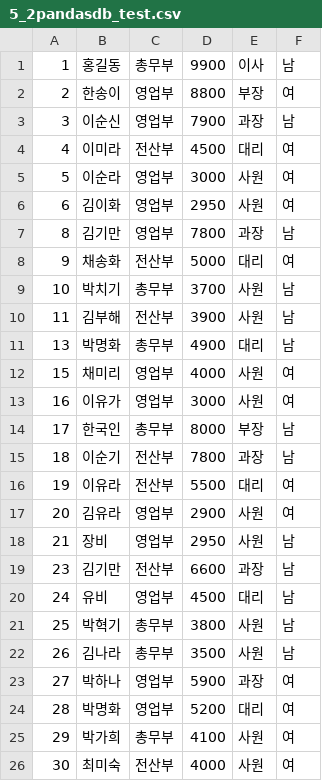
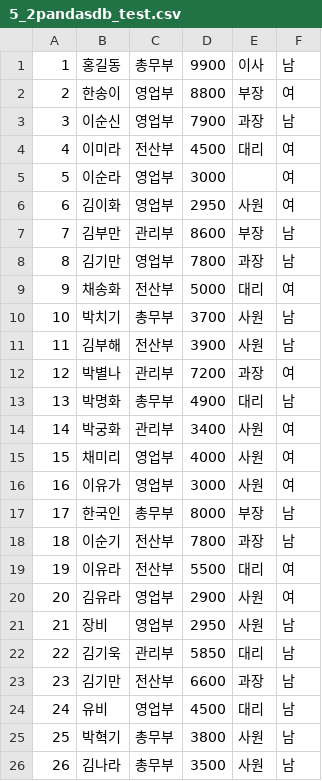
Before and after one commit to YouYoungJeong/programming_language_study, a CSV file: pro5anal/5_2pandasdb_test.csv, drawn as a sheet; only a part is shown; the shorter side is filled out with more unchanged rows.

Commit message:
pandas_db연동hist그리기 done

```diff
--- a/pro5anal/5_2pandasdb_test.csv
+++ b/pro5anal/5_2pandasdb_test.csv
@@ -4,4 +4,5 @@
 4,이미라,전산부,4500,대리,여
-5,이순라,영업부,3000,사원,여
+5,이순라,영업부,3000,,여
 6,김이화,영업부,2950,사원,여
+7,김부만,관리부,8600,부장,남
 8,김기만,영업부,7800,과장,남
@@ -10,3 +11,5 @@
 11,김부해,전산부,3900,사원,남
+12,박별나,관리부,7200,과장,여
 13,박명화,총무부,4900,대리,남
+14,박궁화,관리부,3400,사원,여
 15,채미리,영업부,4000,사원,여
@@ -18,2 +21,3 @@
 21,장비,영업부,2950,사원,남
+22,김기욱,관리부,5850,대리,남
 23,김기만,전산부,6600,과장,남
```
Also changed, not shown: 1 other file.
